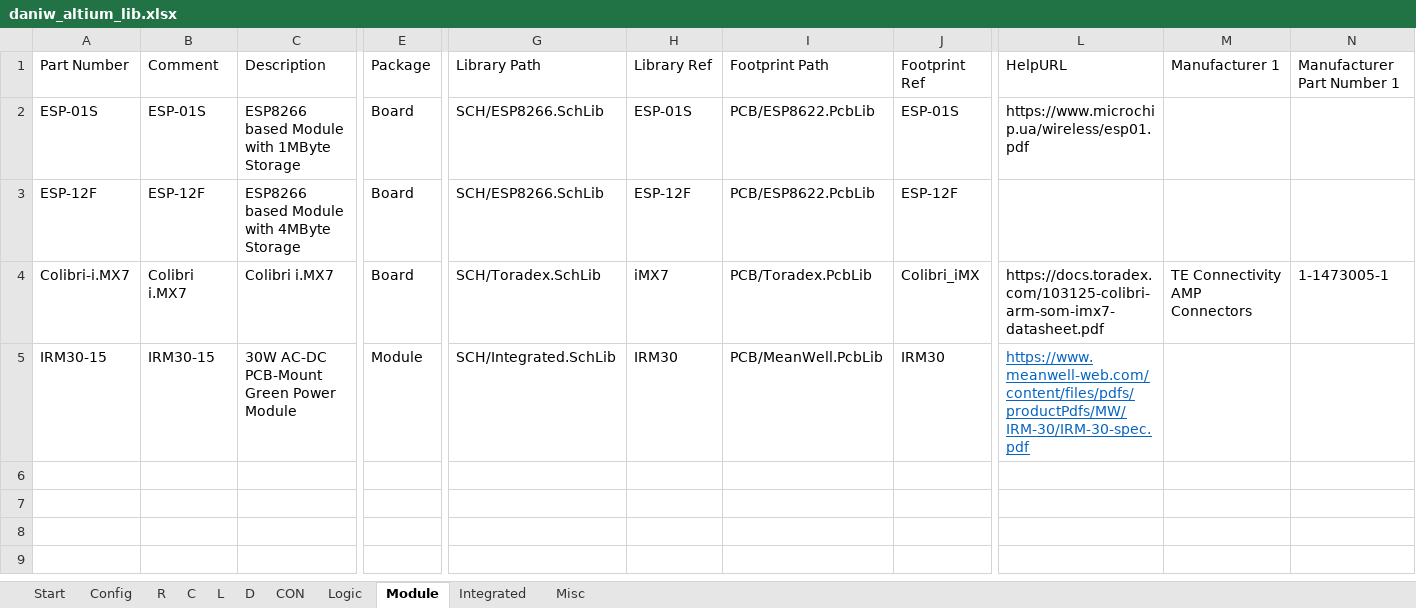
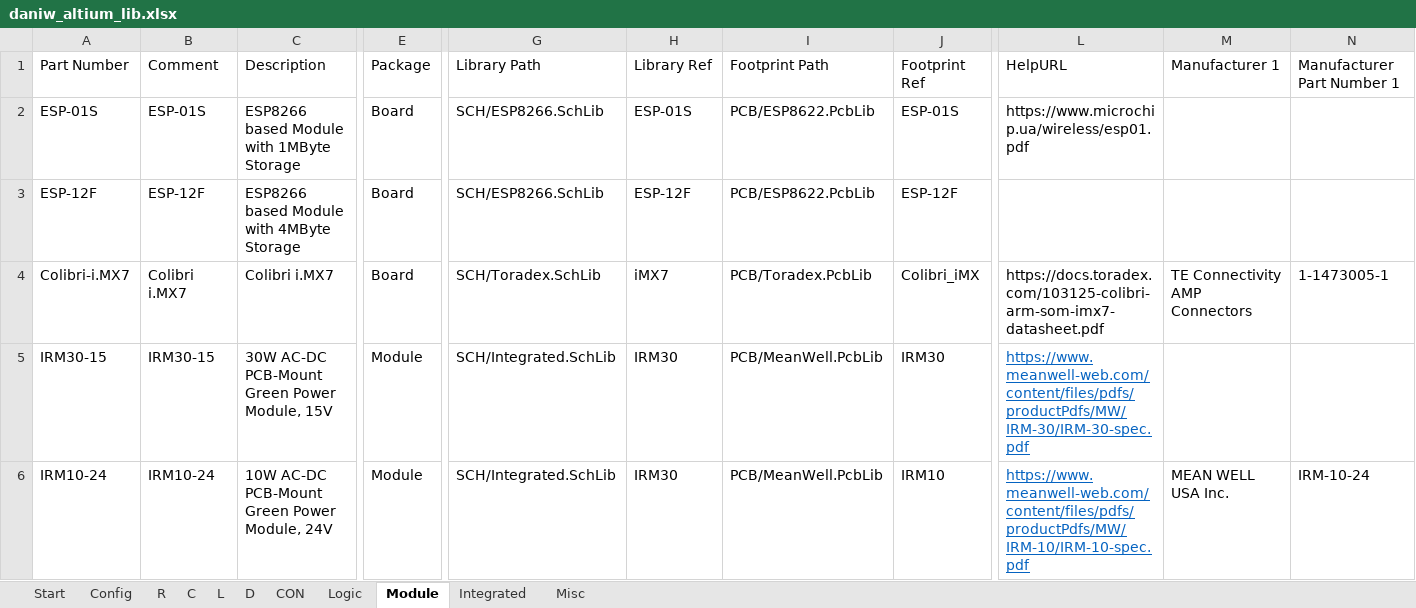
Before and after one commit to daniw/daniw_altium_lib, an Excel workbook: daniw_altium_lib.xlsx, sheet Module, drawn as a sheet; only a part is shown, gaps mark what is left out; values as stored, in another font and other column widths than the file's, no borders; rows hold the shown columns only; the diff names each change by its address in the sheet, - before the commit and + after, or states it on an @@ line.

Commit message:
Meanwell IRM10-24, Relais symbol adjusted

```diff
--- a/daniw_altium_lib.xlsx (sheet Module)
+++ b/daniw_altium_lib.xlsx (sheet Module)
-C5: 30W AC-DC PCB-Mount Green Power Module
+C5: 30W AC-DC PCB-Mount Green Power Module, 15V
+row 6: IRM10-24 | IRM10-24 | 10W AC-DC PCB-Mount Green Power Module, 24V | Module | SCH/Integrated.SchLib | IRM30 | PCB/MeanWell.PcbLib | IRM10 | https://www.meanwell-web.com/content/files/pdfs/productPdfs/MW/IRM-10/IRM-10-spec.pdf | MEAN WELL USA Inc. | IRM-10-24
```
Also changed, not shown: 2 other files.
